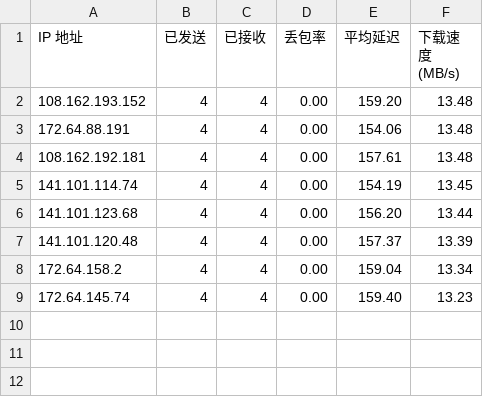
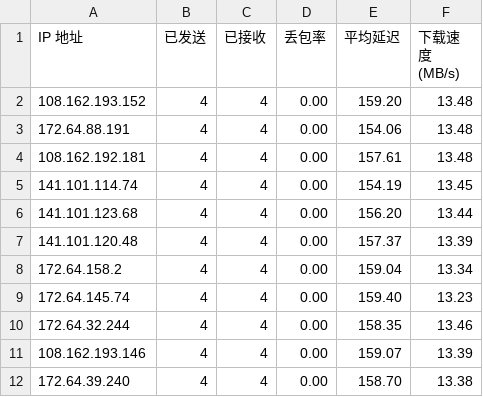
Before and after one commit to D20220410/rep, a CSV file: CloudflareSpeedTest.csv, drawn as a sheet.

Commit message:
Update CloudflareSpeedTest.csv

```diff
--- a/CloudflareSpeedTest.csv
+++ b/CloudflareSpeedTest.csv
@@ -9 +9,4 @@ IP 地址,已发送,已接收,丢包率,平均延迟,下载速度 (MB/s)
 172.64.145.74,4,4,0.00,159.40,13.23
+172.64.32.244,4,4,0.00,158.35,13.46
+108.162.193.146,4,4,0.00,159.07,13.39
+172.64.39.240,4,4,0.00,158.70,13.38
```
